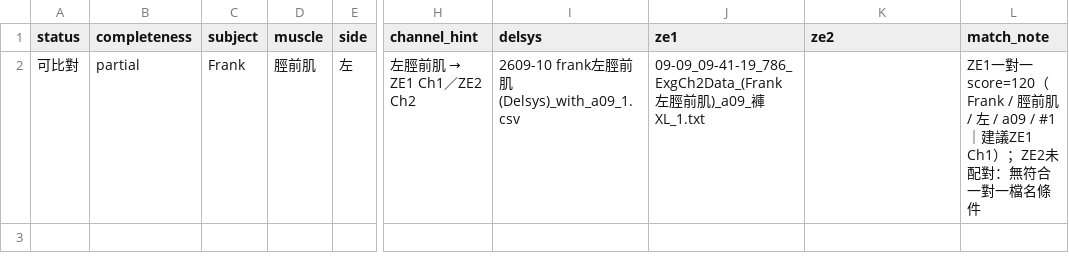
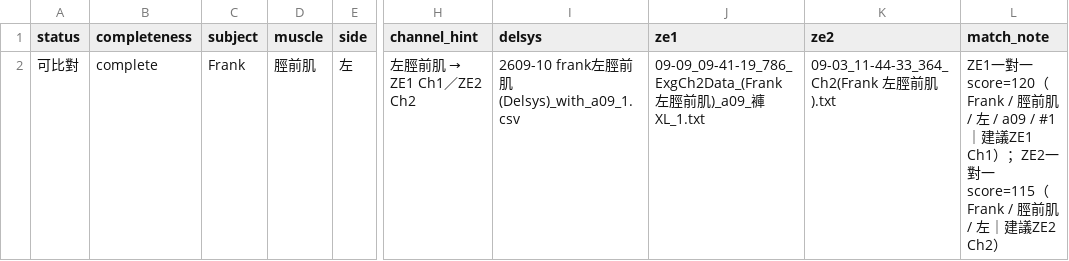
Before and after one commit to frankrita0728-coder/EMG_compare, a CSV file: data/pairing_results/2609-10/name_consistency_pairs.csv, drawn as a sheet; only a part is shown, gaps mark what is left out; the diff names each change by its address in the sheet, - before the commit and + after, or states it on an @@ line.

```diff
--- a/data/pairing_results/2609-10/name_consistency_pairs.csv
+++ b/data/pairing_results/2609-10/name_consistency_pairs.csv
-B2 (completeness): partial
+B2 (completeness): complete
-K2 (ze2): (empty)
+K2 (ze2): 09-03_11-44-33_364_Ch2(Frank 左脛前肌).txt
-L2 (match_note): …Ch1）；ZE2未配對：無符合一對一檔名條件
+L2 (match_note): …Ch1）；ZE2一對一 score=115（Frank / 脛前肌 / 左｜建議ZE2 Ch2）
```
Also changed, not shown: data/pairing_results/2609-10/all_muscles_summary.csv, 6 other files.
